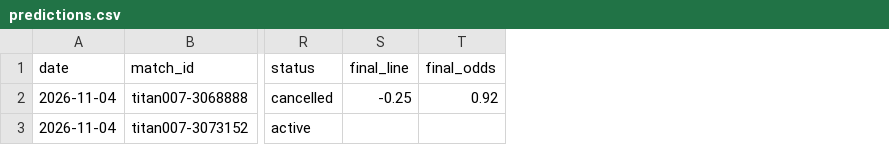
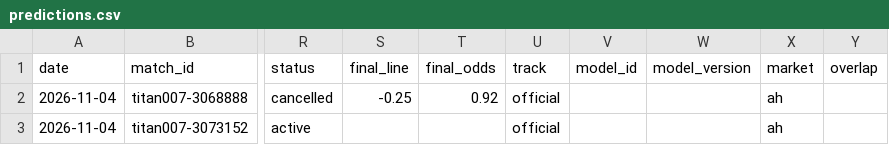
Before and after one commit to modouxin-dev/ah-predictions, a CSV file: data/predictions.csv, drawn as a sheet; only a part is shown, gaps mark what is left out; the diff names each change by its address in the sheet, - before the commit and + after, or states it on an @@ line.

Commit message:
experiment track: v3 columns track/model_id/model_version/market/overlap; ou & 1x2 settlement; data/experiment_picks.csv + ah.audit.experiment_track (daily cap 3, overlap, CLV/Brier by model x market -> experiment_stats.json); official stats filter track=official; docs/experiment_protocol.md

```diff
--- a/data/predictions.csv
+++ b/data/predictions.csv
+column U (track), rows 2-3: official | official
+column V (model_id), empty
+column W (model_version), empty
+column X (market), rows 2-3: ah | ah
+column Y (overlap), empty
```
Also changed, not shown: 11 other files.
